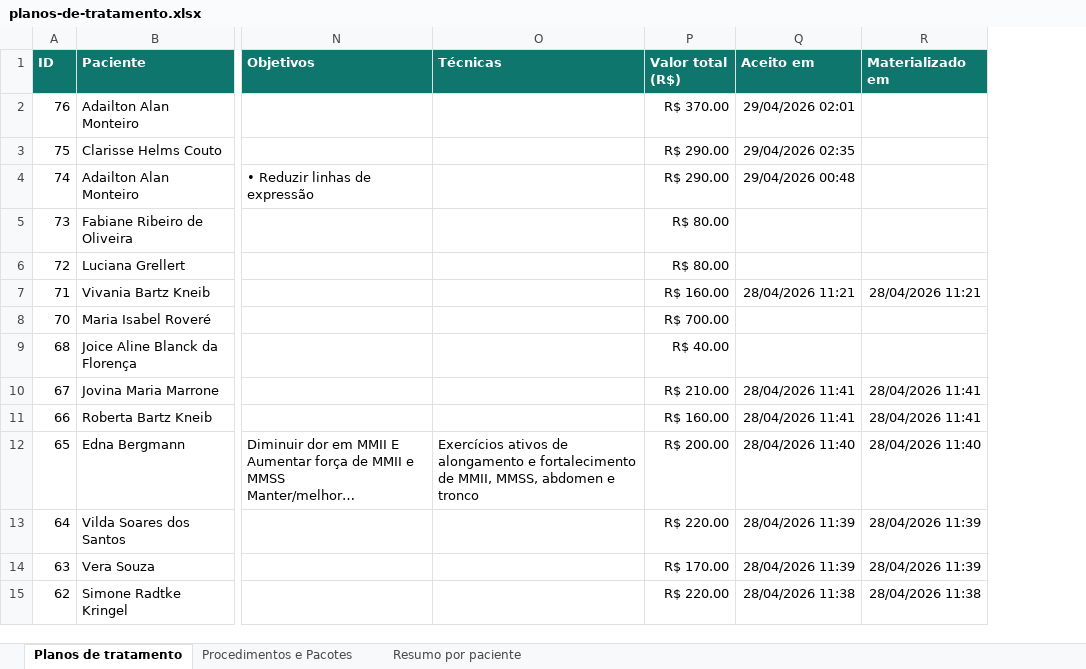
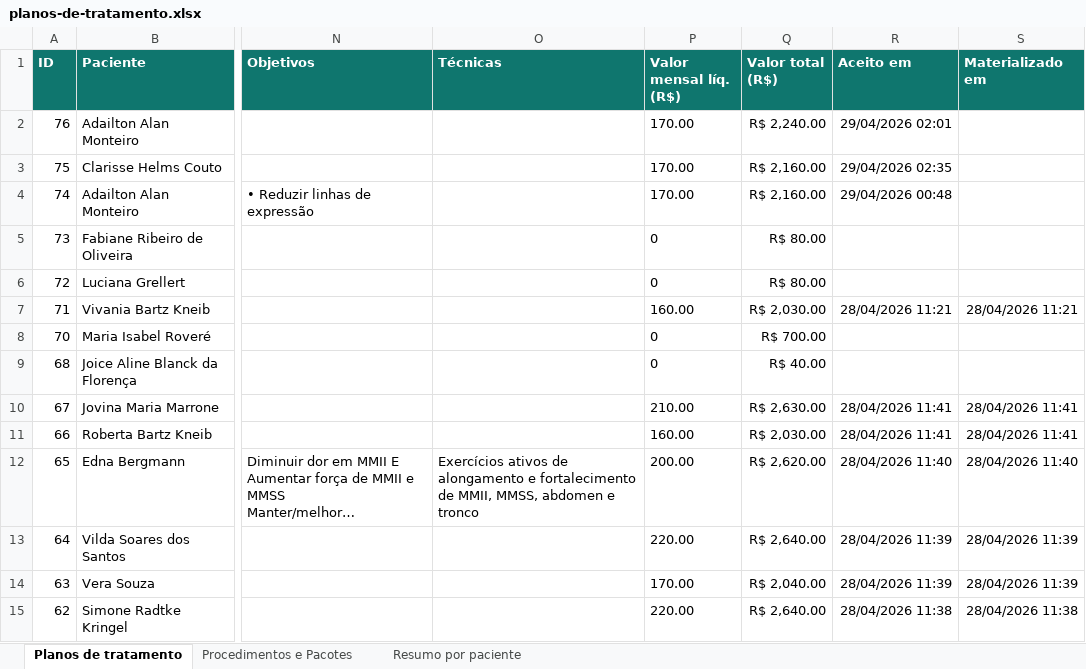
Before and after one commit to devinvista/fisiopro, an Excel workbook: exports/planos-de-tratamento.xlsx, sheet Planos de tratamento, drawn as a sheet; only a part is shown, gaps mark what is left out; long unchanged cells end in …; values as stored, in another font and other column widths than the file's, no borders; addresses are those after the commit; the diff covers the shown part only; the diff names each change by its address in the sheet, - before the commit and + after, or states it on an @@ line.

```diff
--- a/exports/planos-de-tratamento.xlsx (sheet Planos de tratamento)
+++ b/exports/planos-de-tratamento.xlsx (sheet Planos de tratamento)
+column P (Valor mensal líq. (R$)), rows 2-15: 170.00 | 170.00 | 170.00 | 0 | 0 | 160.00 | 0 | 0 | 210.00 | 160.00 | 200.00 | 220.00 | 170.00 | 220.00
-Q2 (Valor total (R$)): R$ 370.00
+Q2 (Valor total (R$)): R$ 2,240.00
-Q3:Q4 (Valor total (R$)): R$ 290.00
+Q3:Q4 (Valor total (R$)): R$ 2,160.00
-Q7 (Valor total (R$)): R$ 160.00
+Q7 (Valor total (R$)): R$ 2,030.00
-Q10 (Valor total (R$)): R$ 210.00
+Q10 (Valor total (R$)): R$ 2,630.00
-Q11 (Valor total (R$)): R$ 160.00
+Q11 (Valor total (R$)): R$ 2,030.00
-Q12 (Valor total (R$)): R$ 200.00
+Q12 (Valor total (R$)): R$ 2,620.00
-Q13 (Valor total (R$)): R$ 220.00
+Q13 (Valor total (R$)): R$ 2,640.00
-Q14 (Valor total (R$)): R$ 170.00
+Q14 (Valor total (R$)): R$ 2,040.00
-Q15 (Valor total (R$)): R$ 220.00
+Q15 (Valor total (R$)): R$ 2,640.00
```
Also changed, not shown: 11 edited cells elsewhere in this sheet, sheet Resumo por paciente, sheet Procedimentos e Pacotes, 1 other file.
